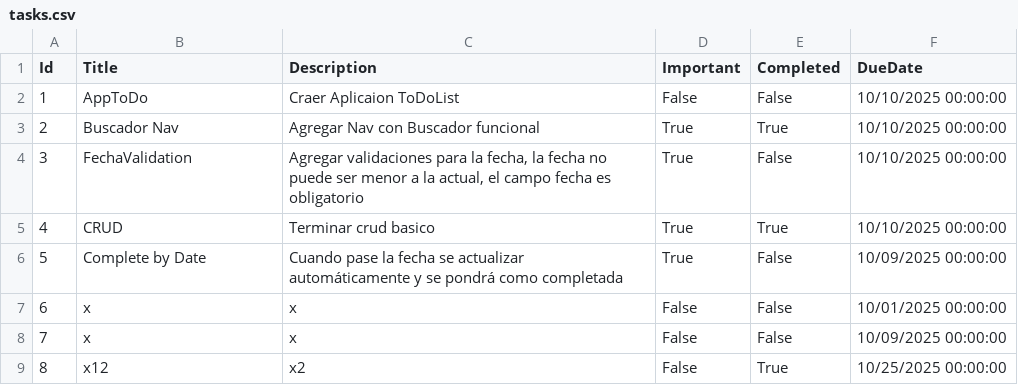
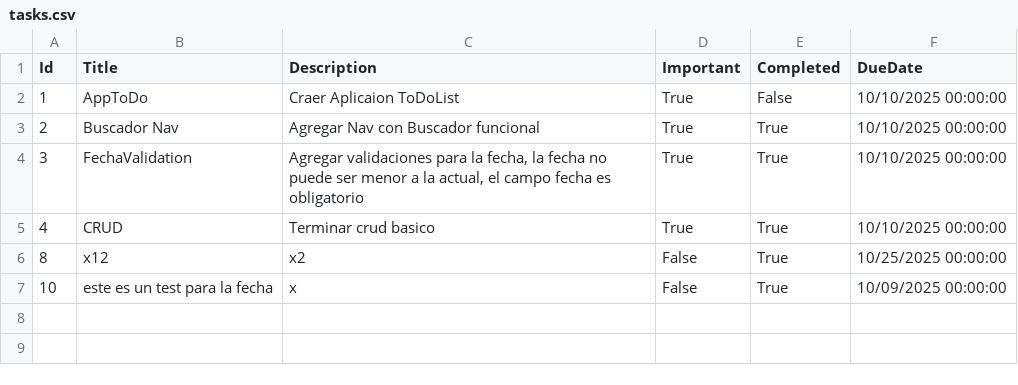
Before and after one commit to earroyo-v/SolAppToDoList, a CSV file: WebAppToDoList/tasks.csv, drawn as a sheet.

```diff
--- a/WebAppToDoList/tasks.csv
+++ b/WebAppToDoList/tasks.csv
@@ -1,9 +1,7 @@
 Id,Title,Description,Important,Completed,DueDate
-1,AppToDo,Craer Aplicaion ToDoList,False,False,10/10/2025 00:00:00
+1,AppToDo,Craer Aplicaion ToDoList,True,False,10/10/2025 00:00:00
 2,Buscador Nav,Agregar Nav con Buscador funcional,True,True,10/10/2025 00:00:00
-3,FechaValidation,"Agregar validaciones para la fecha, la fecha no puede ser menor a la actual, el campo fecha es obligatorio",True,False,10/10/2025 00:00:00
+3,FechaValidation,"Agregar validaciones para la fecha, la fecha no puede ser menor a la actual, el campo fecha es obligatorio",True,True,10/10/2025 00:00:00
 4,CRUD,Terminar crud basico,True,True,10/10/2025 00:00:00
-5,Complete by Date,"Cuando pase la fecha se actualizar automáticamente y se pondrá como completada ",True,False,10/09/2025 00:00:00
-6,x,x,False,False,10/01/2025 00:00:00
-7,x,x,False,False,10/09/2025 00:00:00
 8,x12,x2,False,True,10/25/2025 00:00:00
+10,este es un test para la fecha,x,False,True,10/09/2025 00:00:00
```
Also changed, not shown: 5 other files.
